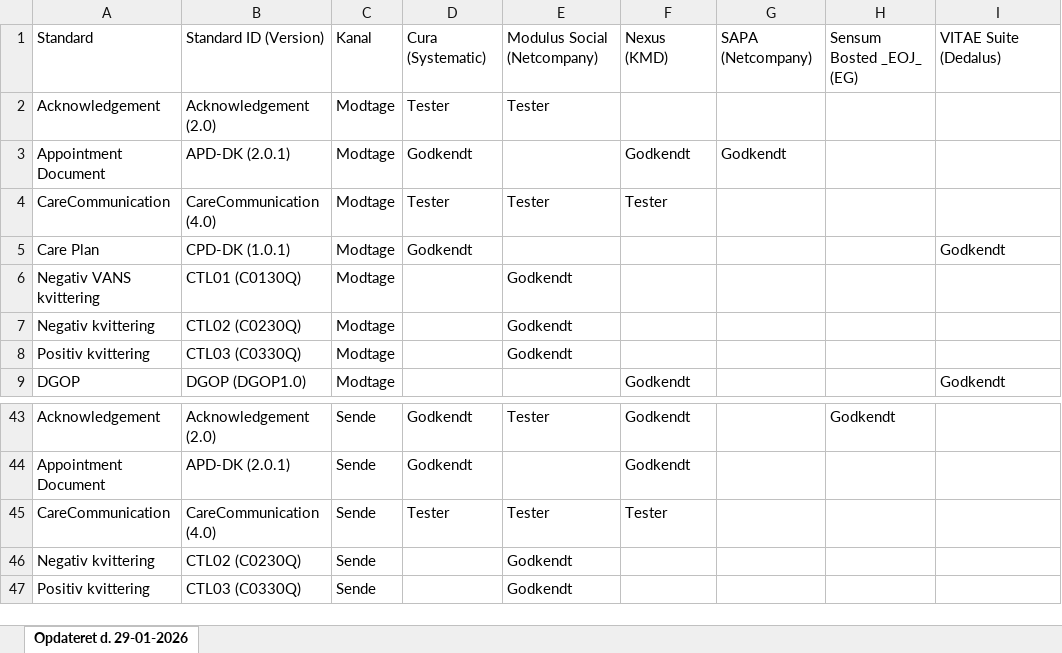
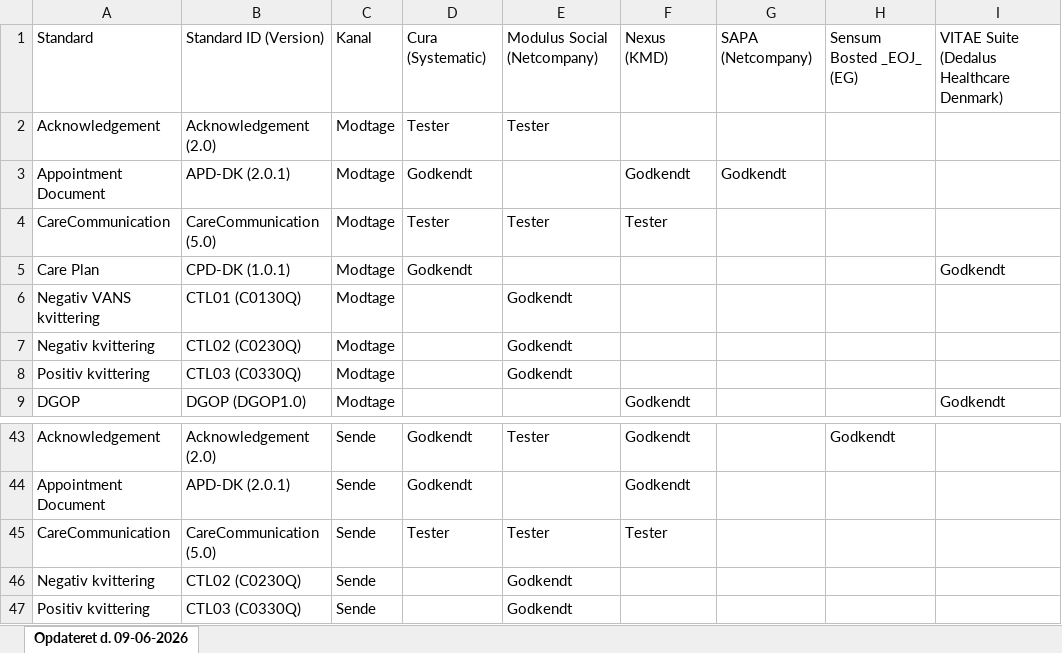
Before and after one commit to medcomdk/GodkendteSystemer, an Excel workbook: html/EOJ-Systemer_excel.XLSX, sheet Opdateret d. 09-06-2026, drawn as a sheet; only a part is shown, gaps mark what is left out; values as stored, in another font and other column widths than the file's, no borders; the diff names each change by its address in the sheet, - before the commit and + after, or states it on an @@ line.

```diff
--- a/html/EOJ-Systemer_excel.XLSX (sheet Opdateret d. 09-06-2026)
+++ b/html/EOJ-Systemer_excel.XLSX (sheet Opdateret d. 09-06-2026)
-sheet tab: Opdateret d. 29-01-2026
+sheet tab: Opdateret d. 09-06-2026
-I1: VITAE Suite (Dedalus)
+I1: VITAE Suite (Dedalus Healthcare Denmark)
-B4: CareCommunication (4.0)
+B4: CareCommunication (5.0)
-B45: CareCommunication (4.0)
+B45: CareCommunication (5.0)
```
Also changed, not shown: html/Apotekssystemer_excel.XLSX, html/Børnejounalsystemer_excel.XLSX, 51 other files.
